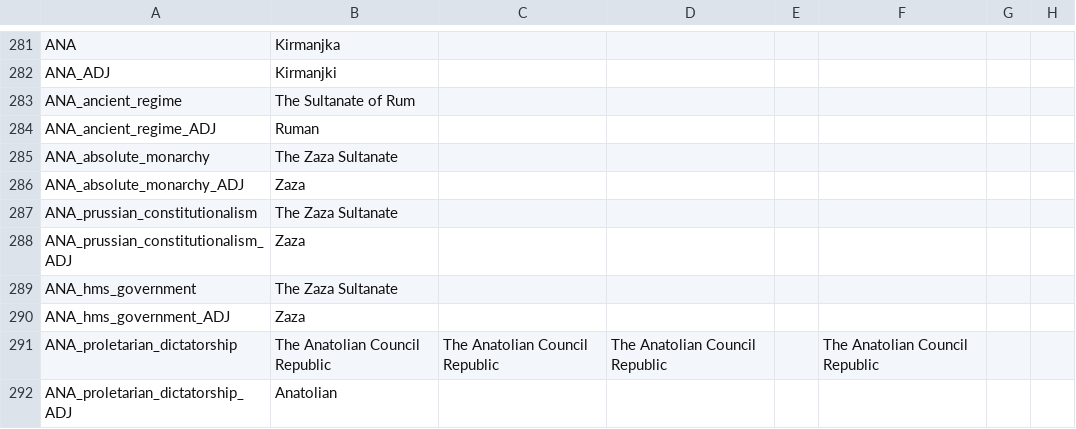
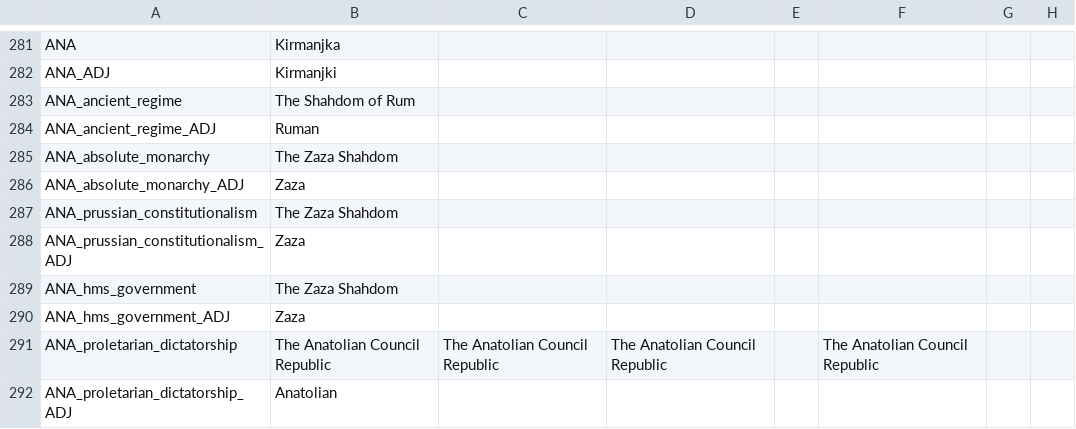
Before and after one commit to TerraNovaVictoria/TerraNova, a CSV file: localisation/00_TN_countries.csv, drawn as a sheet; only a part is shown, gaps mark what is left out; the diff names each change by its address in the sheet, - before the commit and + after, or states it on an @@ line.

```diff
--- a/localisation/00_TN_countries.csv
+++ b/localisation/00_TN_countries.csv
-B283: The Sultanate of Rum
+B283: The Shahdom of Rum
-B285: The Zaza Sultanate
+B285: The Zaza Shahdom
-B287: The Zaza Sultanate
+B287: The Zaza Shahdom
-B289: The Zaza Sultanate
+B289: The Zaza Shahdom
```
Also changed, not shown: localisation/00_TN_decisions.csv, 3 other files.
